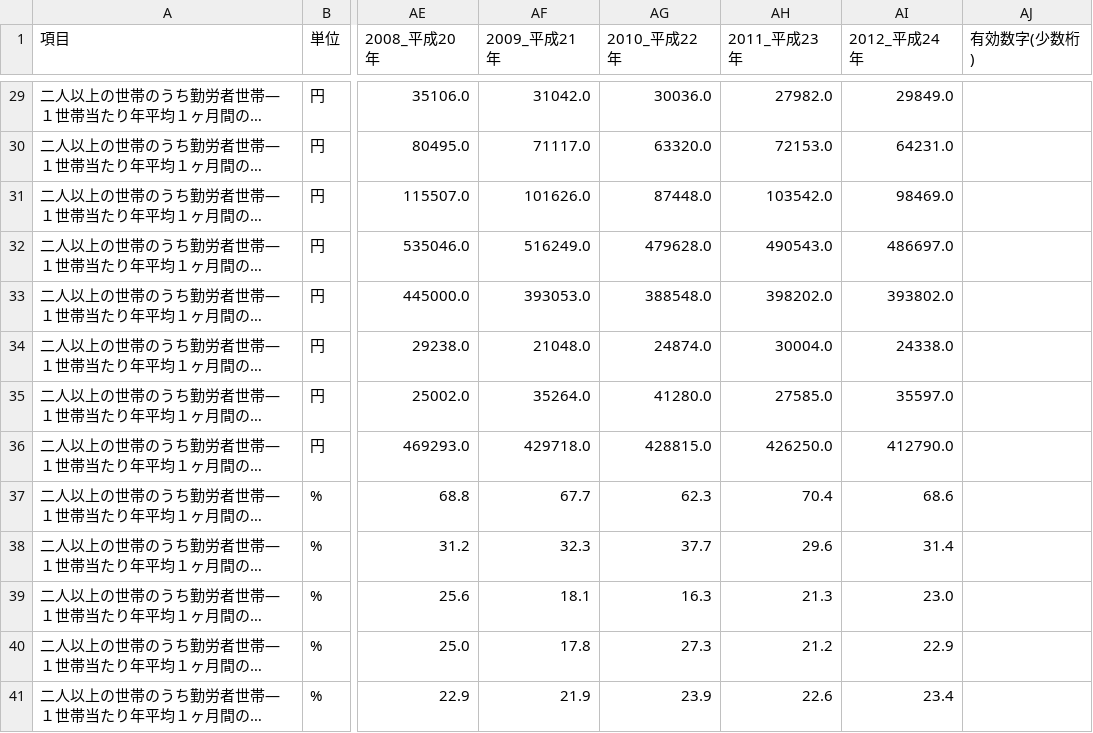
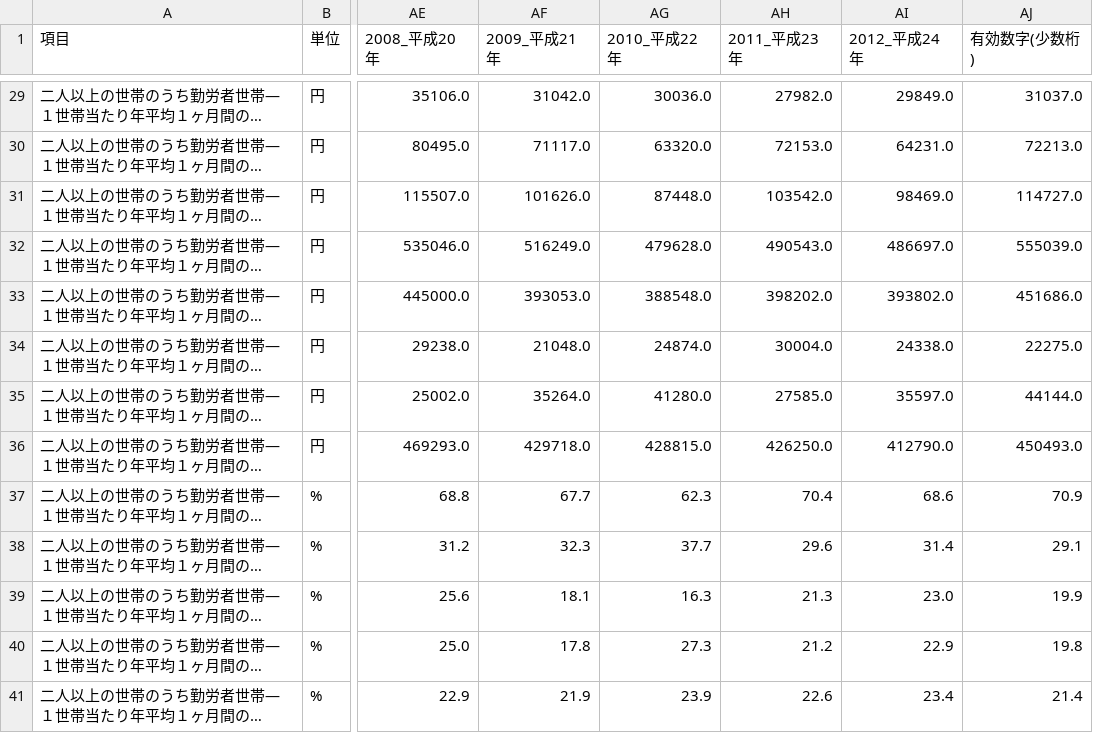
Before and after one commit to wakayama-pref-org/Long-term_time_series_Household_budget_survey, a CSV file: csv/wakayamapref_4.csv, drawn as a sheet; only a part is shown, gaps mark what is left out; long unchanged cells end in …; the diff covers the shown part only; the diff names each change by its address in the sheet, - before the commit and + after, or states it on an @@ line.

```diff
--- a/csv/wakayamapref_4.csv
+++ b/csv/wakayamapref_4.csv
-AJ29 (有効数字(少数桁)): (empty)
+AJ29 (有効数字(少数桁)): 31037.0
-AJ30 (有効数字(少数桁)): (empty)
+AJ30 (有効数字(少数桁)): 72213.0
-AJ31 (有効数字(少数桁)): (empty)
+AJ31 (有効数字(少数桁)): 114727.0
-AJ32 (有効数字(少数桁)): (empty)
+AJ32 (有効数字(少数桁)): 555039.0
-AJ33 (有効数字(少数桁)): (empty)
+AJ33 (有効数字(少数桁)): 451686.0
-AJ34 (有効数字(少数桁)): (empty)
+AJ34 (有効数字(少数桁)): 22275.0
-AJ35 (有効数字(少数桁)): (empty)
+AJ35 (有効数字(少数桁)): 44144.0
-AJ36 (有効数字(少数桁)): (empty)
+AJ36 (有効数字(少数桁)): 450493.0
-AJ37 (有効数字(少数桁)): (empty)
+AJ37 (有効数字(少数桁)): 70.9
-AJ38 (有効数字(少数桁)): (empty)
+AJ38 (有効数字(少数桁)): 29.1
-AJ39 (有効数字(少数桁)): (empty)
+AJ39 (有効数字(少数桁)): 19.9
-AJ40 (有効数字(少数桁)): (empty)
+AJ40 (有効数字(少数桁)): 19.8
-AJ41 (有効数字(少数桁)): (empty)
+AJ41 (有効数字(少数桁)): 21.4
```
Also changed, not shown: 27 edited cells elsewhere in this file, csv/wakayamapref_1.csv, csv/wakayamapref_2.csv, 5 other files.
